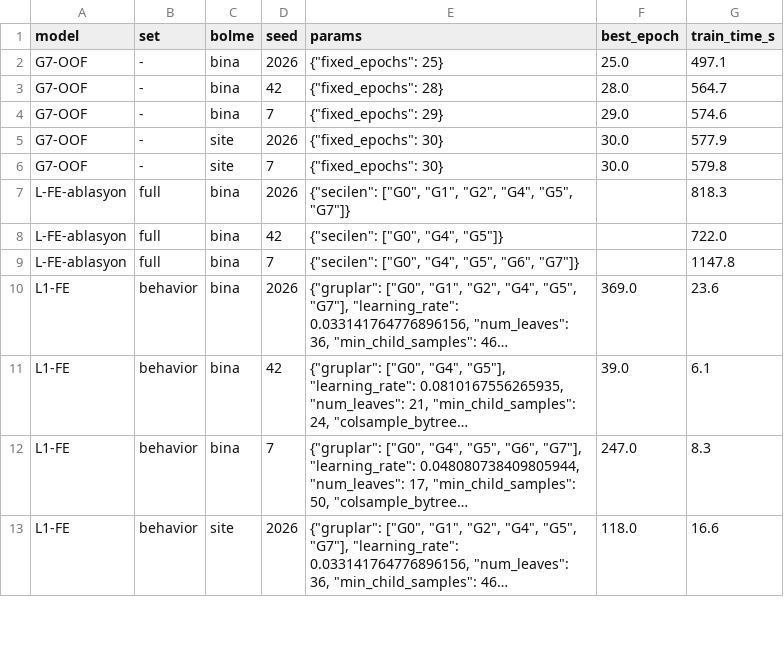
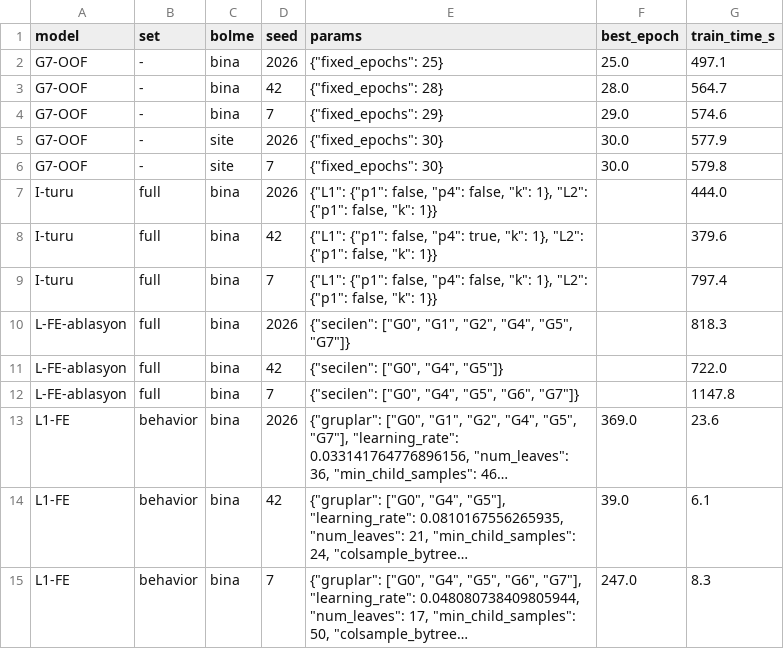
Before and after one commit to sseydaltin/Enerji-Tuketiminde-Anomali-Tespiti-ve-Kisa-Vadeli-Talep-Tahmini, a CSV file: results/lead/experiments.csv, drawn as a sheet; only a part is shown; the shorter side is filled out with more unchanged rows; long unchanged cells end in …; the diff names each change by its address in the sheet, - before the commit and + after, or states it on an @@ line.

```diff
--- a/results/lead/experiments.csv
+++ b/results/lead/experiments.csv
+row 7: I-turu | full | bina | 2026 | {"L1": {"p1": false, "p4": false, "k": 1}, "L2": {"p1": false, "k": 1}} |  | 444.0
+row 8: I-turu | full | bina | 42 | {"L1": {"p1": false, "p4": true, "k": 1}, "L2": {"p1": false, "k": 1}} |  | 379.6
+row 9: I-turu | full | bina | 7 | {"L1": {"p1": false, "p4": false, "k": 1}, "L2": {"p1": false, "k": 1}} |  | 797.4
```
Also changed, not shown: results/lead/tables/val_final_summary.csv, results/lead/tables/val_selection.csv, 21 other files.
